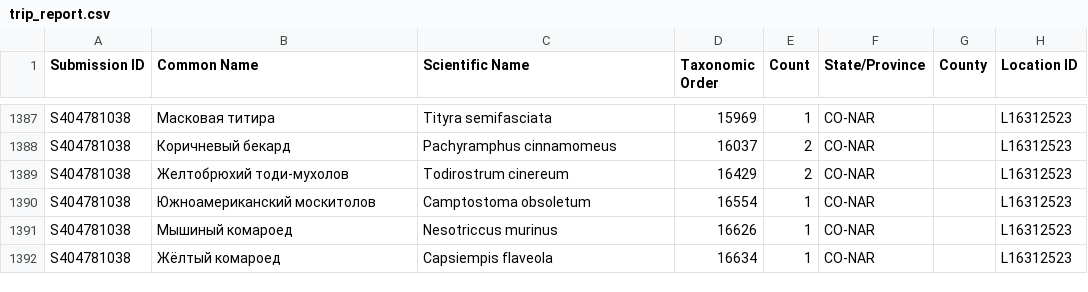
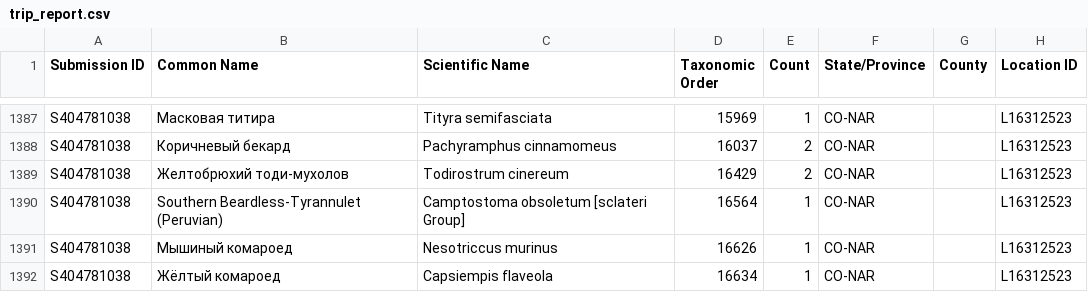
Before and after one commit to fastasturtle/colombia-birds, a CSV file: pipeline/sources/ebird/trip_report.csv, drawn as a sheet; only a part is shown, gaps mark what is left out; the diff names each change by its address in the sheet, - before the commit and + after, or states it on an @@ line.

Commit message:
data: eBird trip report

```diff
--- a/pipeline/sources/ebird/trip_report.csv
+++ b/pipeline/sources/ebird/trip_report.csv
-B1390 (Common Name): Южноамериканский москитолов
+B1390 (Common Name): Southern Beardless-Tyrannulet (Peruvian)
-C1390 (Scientific Name): Camptostoma obsoletum
+C1390 (Scientific Name): Camptostoma obsoletum [sclateri Group]
-D1390 (Taxonomic Order): 16554
+D1390 (Taxonomic Order): 16564
```
Also changed, not shown: 4 other files.
